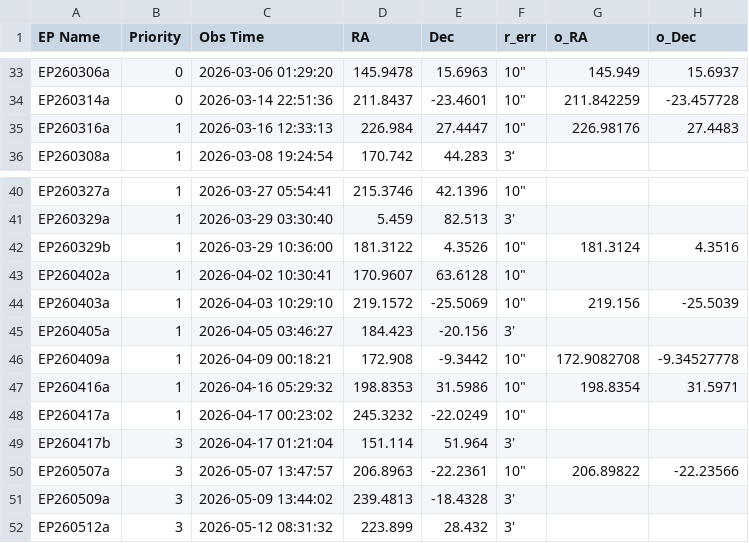
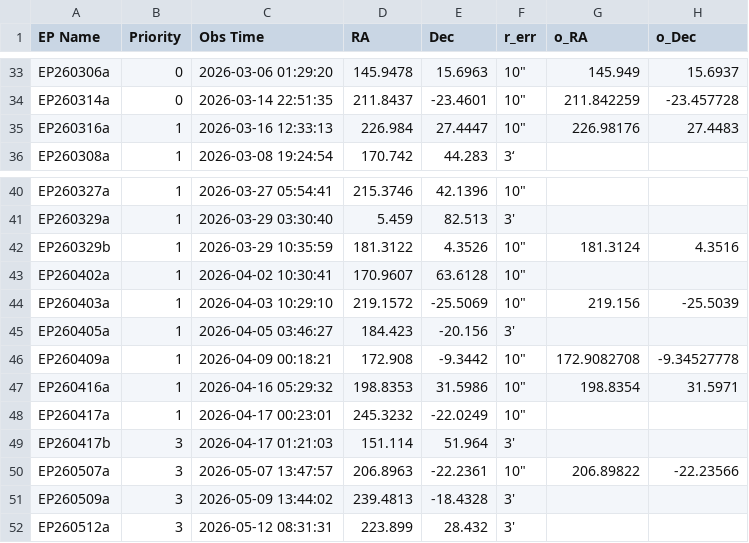
Before and after one commit to LAujust/Follow_up, a CSV file: Candidates.csv, drawn as a sheet; only a part is shown, gaps mark what is left out; the diff covers the shown part only; the diff names each change by its address in the sheet, - before the commit and + after, or states it on an @@ line.

```diff
--- a/Candidates.csv
+++ b/Candidates.csv
-C34 (Obs Time): 2026-03-14 22:51:36
+C34 (Obs Time): 2026-03-14 22:51:35
-C42 (Obs Time): 2026-03-29 10:36:00
+C42 (Obs Time): 2026-03-29 10:35:59
-C48 (Obs Time): 2026-04-17 00:23:02
+C48 (Obs Time): 2026-04-17 00:23:01
-C49 (Obs Time): 2026-04-17 01:21:04
+C49 (Obs Time): 2026-04-17 01:21:03
-C52 (Obs Time): 2026-05-12 08:31:32
+C52 (Obs Time): 2026-05-12 08:31:31
```
Also changed, not shown: 20 edited cells elsewhere in this file, results/all_targets_meta.csv, results/all_targets_timeline.csv, 49 other files.
